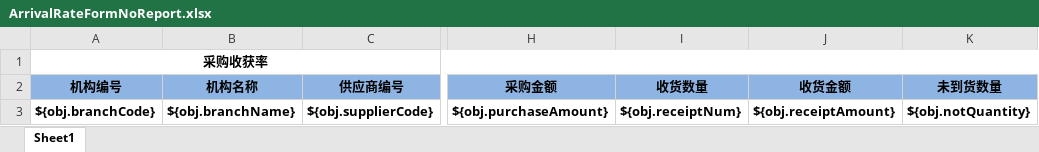
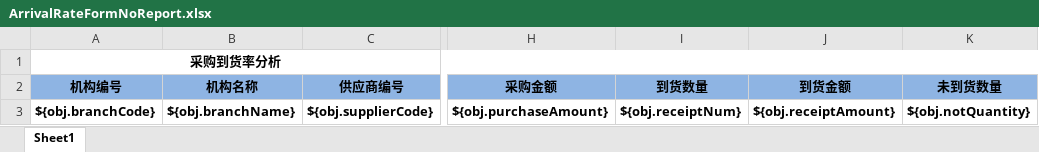
Before and after one commit to zly1988203/easyUI-web, an Excel workbook: src/main/resources/template/excel/export/ArrivalRateFormNoReport.xlsx, sheet Sheet1, drawn as a sheet; only a part is shown, gaps mark what is left out; values as stored, in another font and other column widths than the file's, no borders; the diff names each change by its address in the sheet, - before the commit and + after, or states it on an @@ line.

```diff
--- a/src/main/resources/template/excel/export/ArrivalRateFormNoReport.xlsx (sheet Sheet1)
+++ b/src/main/resources/template/excel/export/ArrivalRateFormNoReport.xlsx (sheet Sheet1)
-A1 (机构编号): 采购收获率
+A1 (机构编号): 采购到货率分析
-I2: 收货数量
+I2: 到货数量
-J2: 收货金额
+J2: 到货金额
```
Also changed, not shown: src/main/resources/template/excel/export/ArrivalRateCategoryReport.xlsx, src/main/resources/template/excel/export/ArrivalRateGoodsReport.xlsx, 2 other files.
